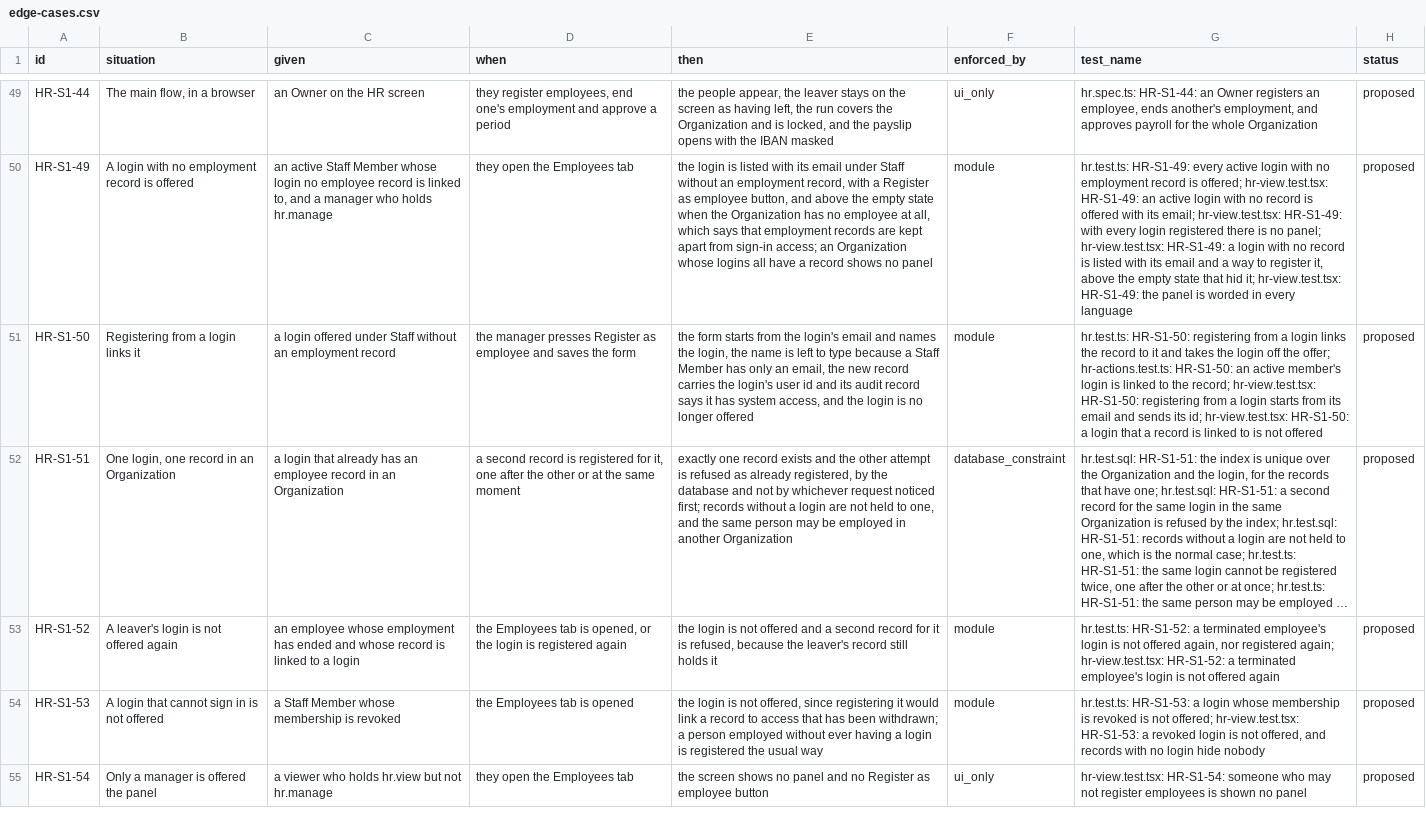
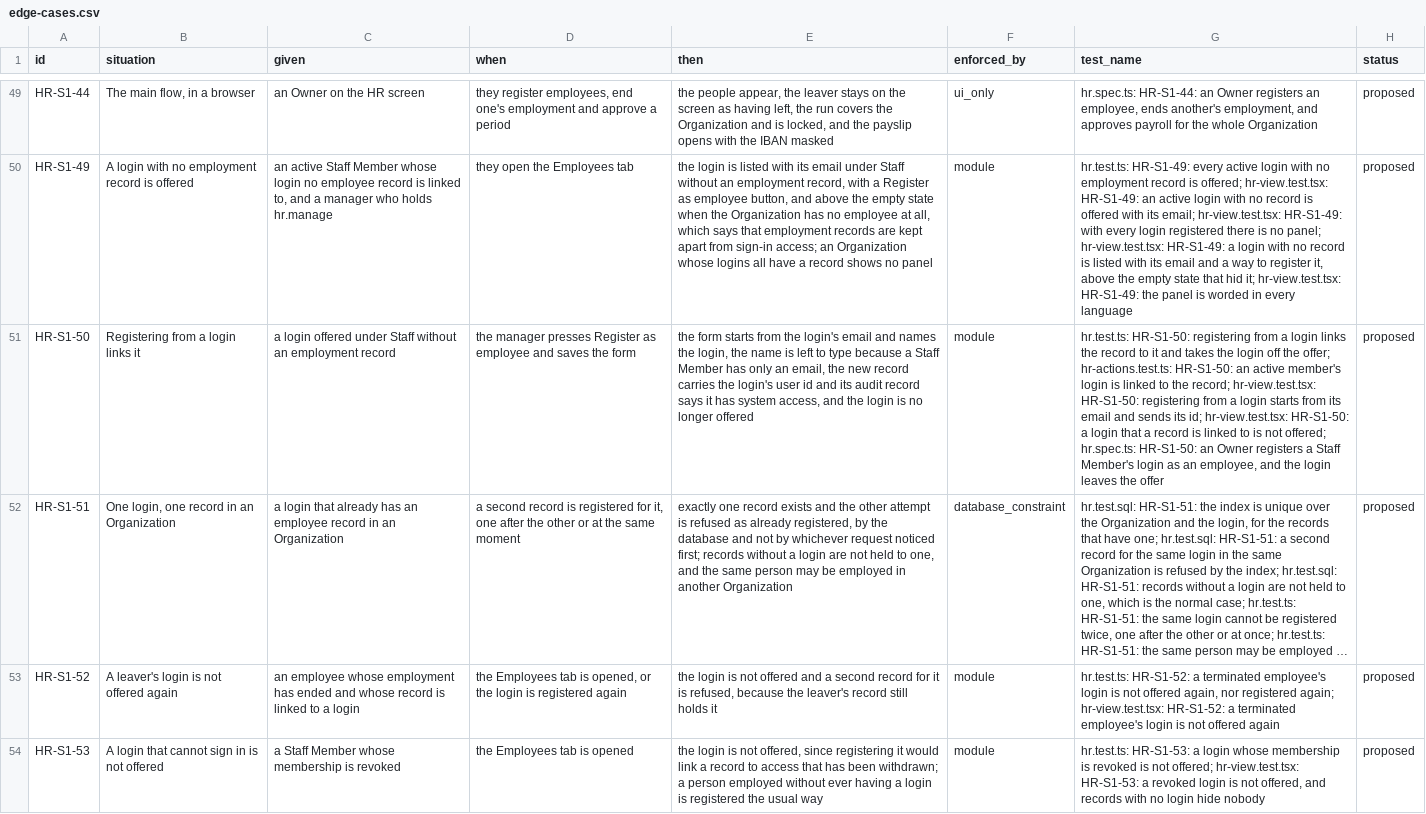
Before and after one commit to prizic/ranza, a CSV file: docs/features/hr/edge-cases.csv, drawn as a sheet; only a part is shown, gaps mark what is left out; the shorter side is filled out with more unchanged rows; long unchanged cells end in …; the diff names each change by its address in the sheet, - before the commit and + after, or states it on an @@ line.

Commit message:
test(hr): an Owner registers a Staff Member's login as an employee through the browser, and the login leaves the offer

```diff
--- a/docs/features/hr/edge-cases.csv
+++ b/docs/features/hr/edge-cases.csv
-G51 (test_name): …is not offered
+G51 (test_name): …is not offered; hr.spec.ts: HR-S1-50: an Owner registers a Staff Member's login as an employee, and the login leaves the offer
```
Also changed, not shown: 1 other file.
